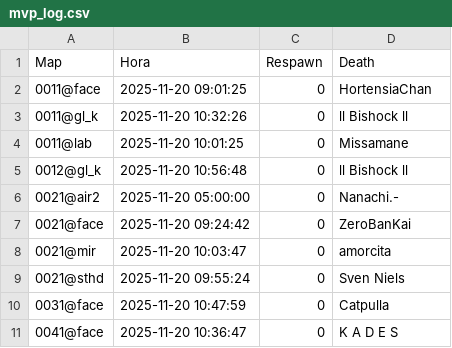
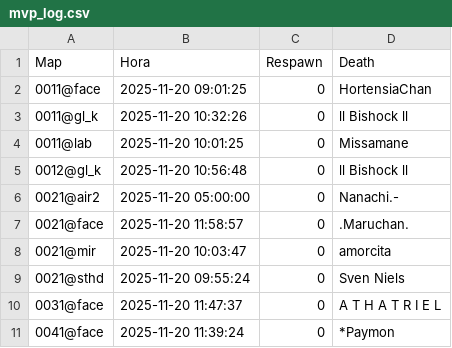
Before and after one commit to RobertoCaro/RO_MVP, a CSV file: mvp_log.csv, drawn as a sheet; only a part is shown; the diff covers the shown part only.

```diff
--- a/mvp_log.csv
+++ b/mvp_log.csv
@@ -6,6 +6,6 @@
 0021@air2,2025-11-20 05:00:00,0,Nanachi.-
-0021@face,2025-11-20 09:24:42,0,ZeroBanKai
+0021@face,2025-11-20 11:58:57,0,.Maruchan.
 0021@mir,2025-11-20 10:03:47,0,amorcita
 0021@sthd,2025-11-20 09:55:24,0,Sven Niels
-0031@face,2025-11-20 10:47:59,0,Catpulla
-0041@face,2025-11-20 10:36:47,0,K A D E S
+0031@face,2025-11-20 11:47:37,0,A T H A T R I E L
+0041@face,2025-11-20 11:39:24,0,*Paymon
```
Also changed, not shown: 16 added rows, 10 removed rows, 8 moved rows and 27 edited cells elsewhere in this file, 2 other files.
